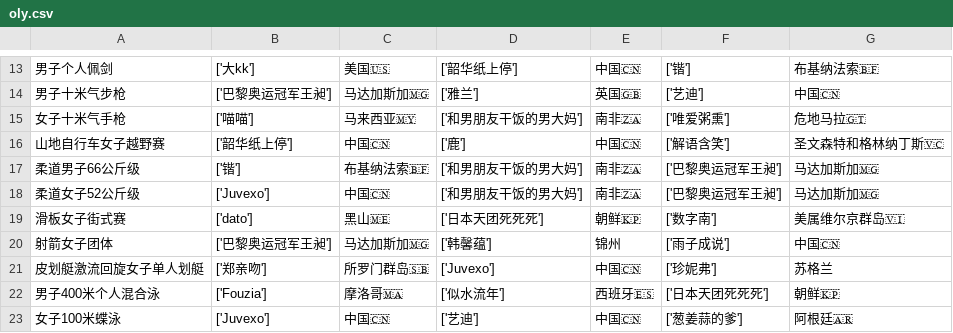
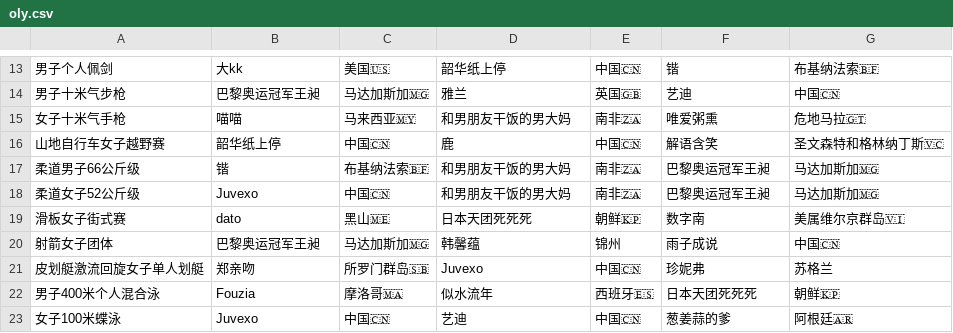
Before and after one commit to KingAgain/SOlympic, a CSV file: public/oly.csv, drawn as a sheet; only a part is shown, gaps mark what is left out; the diff covers the shown part only.

```diff
--- a/public/oly.csv
+++ b/public/oly.csv
@@ -13,11 +13,11 @@
-男子个人佩剑,['大kk'],美国🇺🇸,['韶华纸上停'],中国🇨🇳,['锴'],布基纳法索🇧🇫
-男子十米气步枪,['巴黎奥运冠军王昶'],马达加斯加🇲🇬,['雅兰'],英国🇬🇧,['艺迪'],中国🇨🇳
-女子十米气手枪,['喵喵'],马来西亚🇲🇾,['和男朋友干饭的男大妈'],南非🇿🇦,['唯爱粥熏'],危地马拉🇬🇹
-山地自行车女子越野赛,['韶华纸上停'],中国🇨🇳,['鹿'],中国🇨🇳,['解语含笑'],圣文森特和格林纳丁斯🇻🇨
-柔道男子66公斤级,['锴'],布基纳法索🇧🇫,['和男朋友干饭的男大妈'],南非🇿🇦,['巴黎奥运冠军王昶'],马达加斯加🇲🇬
-柔道女子52公斤级,['Juvexo'],中国🇨🇳,['和男朋友干饭的男大妈'],南非🇿🇦,['巴黎奥运冠军王昶'],马达加斯加🇲🇬
-滑板女子街式赛,['dato'],黑山🇲🇪,['日本天团死死死'],朝鲜🇰🇵,['数字南'],美属维尔京群岛🇻🇮
-射箭女子团体,['巴黎奥运冠军王昶'],马达加斯加🇲🇬,['韩馨蕴'],锦州,['雨子成说'],中国🇨🇳
-皮划艇激流回旋女子单人划艇,['郑亲吻'],所罗门群岛🇸🇧,['Juvexo'],中国🇨🇳,['珍妮弗'],苏格兰
-男子400米个人混合泳,['Fouzia'],摩洛哥🇲🇦,['似水流年'],西班牙🇪🇸,['日本天团死死死'],朝鲜🇰🇵
-女子100米蝶泳,['Juvexo'],中国🇨🇳,['艺迪'],中国🇨🇳,['葱姜蒜的爹'],阿根廷🇦🇷
+男子个人佩剑,大kk,美国🇺🇸,韶华纸上停,中国🇨🇳,锴,布基纳法索🇧🇫
+男子十米气步枪,巴黎奥运冠军王昶,马达加斯加🇲🇬,雅兰,英国🇬🇧,艺迪,中国🇨🇳
+女子十米气手枪,喵喵,马来西亚🇲🇾,和男朋友干饭的男大妈,南非🇿🇦,唯爱粥熏,危地马拉🇬🇹
+山地自行车女子越野赛,韶华纸上停,中国🇨🇳,鹿,中国🇨🇳,解语含笑,圣文森特和格林纳丁斯🇻🇨
+柔道男子66公斤级,锴,布基纳法索🇧🇫,和男朋友干饭的男大妈,南非🇿🇦,巴黎奥运冠军王昶,马达加斯加🇲🇬
+柔道女子52公斤级,Juvexo,中国🇨🇳,和男朋友干饭的男大妈,南非🇿🇦,巴黎奥运冠军王昶,马达加斯加🇲🇬
+滑板女子街式赛,dato,黑山🇲🇪,日本天团死死死,朝鲜🇰🇵,数字南,美属维尔京群岛🇻🇮
+射箭女子团体,巴黎奥运冠军王昶,马达加斯加🇲🇬,韩馨蕴,锦州,雨子成说,中国🇨🇳
+皮划艇激流回旋女子单人划艇,郑亲吻,所罗门群岛🇸🇧,Juvexo,中国🇨🇳,珍妮弗,苏格兰
+男子400米个人混合泳,Fouzia,摩洛哥🇲🇦,似水流年,西班牙🇪🇸,日本天团死死死,朝鲜🇰🇵
+女子100米蝶泳,Juvexo,中国🇨🇳,艺迪,中国🇨🇳,葱姜蒜的爹,阿根廷🇦🇷
```
Also changed, not shown: 102 edited cells elsewhere in this file.
